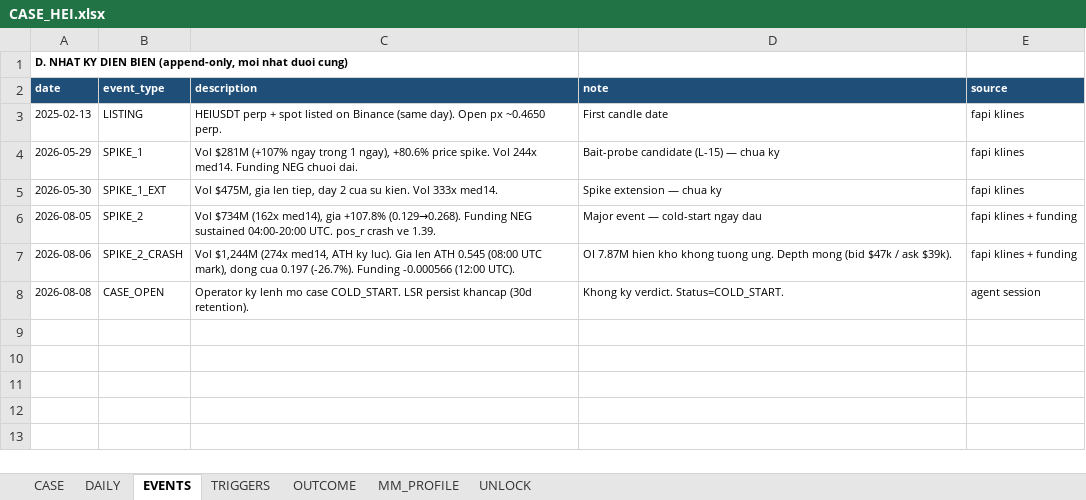
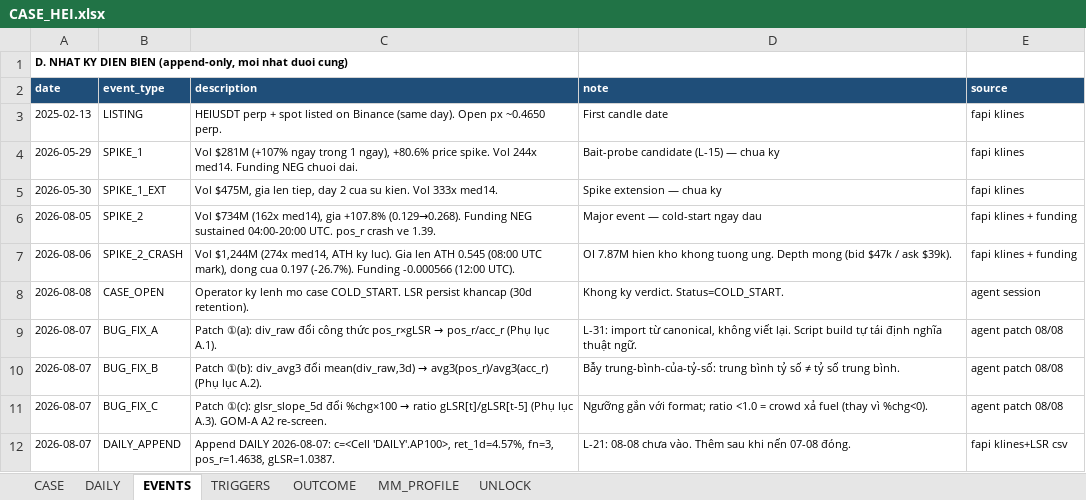
Before and after one commit to Tienbui228/whale_data, an Excel workbook: docs/case_files/CASE_HEI.xlsx, sheet EVENTS, drawn as a sheet; values as stored, in another font and other column widths than the file's, no borders; the diff names each change by its address in the sheet, - before the commit and + after, or states it on an @@ line.

```diff
--- a/docs/case_files/CASE_HEI.xlsx (sheet EVENTS)
+++ b/docs/case_files/CASE_HEI.xlsx (sheet EVENTS)
+row 9: 2026-08-07 | BUG_FIX_A | Patch ①(a): div_raw đổi công thức pos_r×gLSR → pos_r/acc_r (Phụ lục A.1). | L-31: import từ canonical, không viết lại. Script build tự tái định nghĩa thuật ngữ. | agent patch 08/08
+row 10: 2026-08-07 | BUG_FIX_B | Patch ①(b): div_avg3 đổi mean(div_raw,3d) → avg3(pos_r)/avg3(acc_r) (Phụ lục A.2). | Bẫy trung-bình-của-tỷ-số: trung bình tỷ số ≠ tỷ số trung bình. | agent patch 08/08
+row 11: 2026-08-07 | BUG_FIX_C | Patch ①(c): glsr_slope_5d đổi %chg×100 → ratio gLSR[t]/gLSR[t-5] (Phụ lục A.3). GOM-A A2 re-screen. | Ngưỡng gắn với format; ratio <1.0 = crowd xả fuel (thay vì %chg<0). | agent patch 08/08
+row 12: 2026-08-07 | DAILY_APPEND | Append DAILY 2026-08-07: c=<Cell 'DAILY'.AP100>, ret_1d=4.57%, fn=3, pos_r=1.4638, gLSR=1.0387. | L-21: 08-08 chưa vào. Thêm sau khi nến 07-08 đóng. | fapi klines+LSR csv
```
Also changed, not shown: sheet DAILY, 2 other files.
